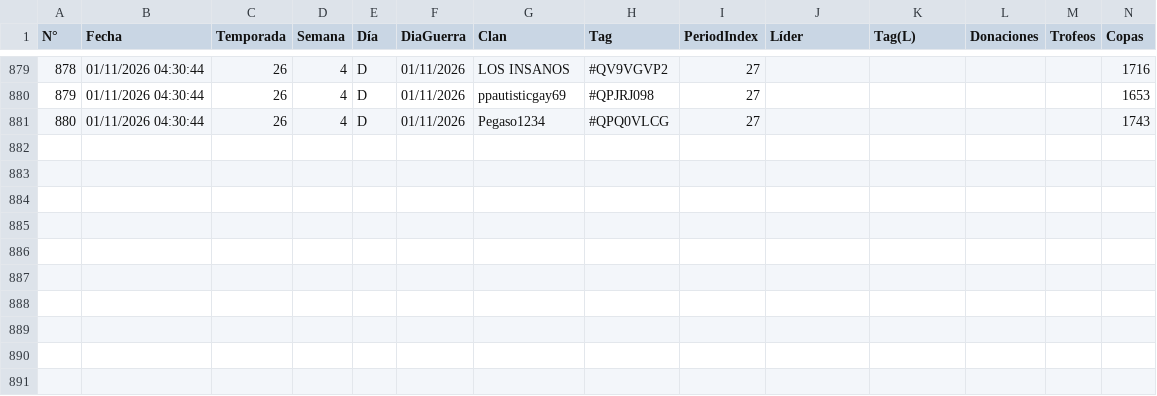
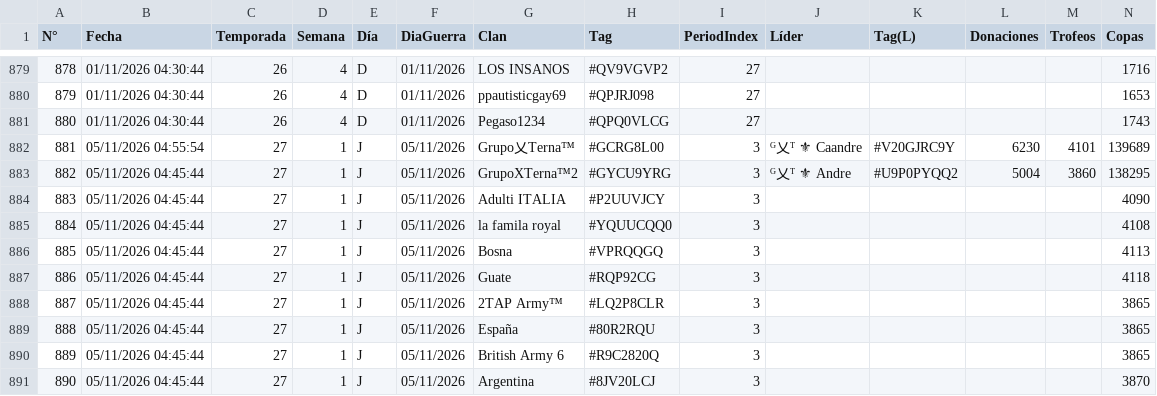
Before and after one commit to GrupoTerna/Backend, a CSV file: Datos descargados/CSV/Hojas/Backup_Guerra_Logs.csv, drawn as a sheet; only a part is shown, gaps mark what is left out; rows hold the shown columns only; the diff names each change by its address in the sheet, - before the commit and + after, or states it on an @@ line.

Commit message:
Datos descargados: copia automática desde Drive - 05/11/2026 17:42:19 (Lima) - 2 archivos

```diff
--- a/Datos descargados/CSV/Hojas/Backup_Guerra_Logs.csv
+++ b/Datos descargados/CSV/Hojas/Backup_Guerra_Logs.csv
+row 882: 881 | 05/11/2026 04:55:54 | 27 | 1 | J | 05/11/2026 | Grupo乂Terna™ | #GCRG8L00 | 3 | ᴳ乂ᵀ ⚜ Caandre | #V20GJRC9Y | 6230 | 4101 | 139689
+row 883: 882 | 05/11/2026 04:45:44 | 27 | 1 | J | 05/11/2026 | GrupoXTerna™2 | #GYCU9YRG | 3 | ᴳ乂ᵀ ⚜ Andre | #U9P0PYQQ2 | 5004 | 3860 | 138295
+row 884: 883 | 05/11/2026 04:45:44 | 27 | 1 | J | 05/11/2026 | Adulti ITALIA | #P2UUVJCY | 3 |  |  |  |  | 4090
+row 885: 884 | 05/11/2026 04:45:44 | 27 | 1 | J | 05/11/2026 | la famila royal | #YQUUCQQ0 | 3 |  |  |  |  | 4108
+row 886: 885 | 05/11/2026 04:45:44 | 27 | 1 | J | 05/11/2026 | Bosna | #VPRQQGQ | 3 |  |  |  |  | 4113
+row 887: 886 | 05/11/2026 04:45:44 | 27 | 1 | J | 05/11/2026 | Guate | #RQP92CG | 3 |  |  |  |  | 4118
+row 888: 887 | 05/11/2026 04:45:44 | 27 | 1 | J | 05/11/2026 | 2TAP Army™ | #LQ2P8CLR | 3 |  |  |  |  | 3865
+row 889: 888 | 05/11/2026 04:45:44 | 27 | 1 | J | 05/11/2026 | España | #80R2RQU | 3 |  |  |  |  | 3865
+row 890: 889 | 05/11/2026 04:45:44 | 27 | 1 | J | 05/11/2026 | British Army 6 | #R9C2820Q | 3 |  |  |  |  | 3865
+row 891: 890 | 05/11/2026 04:45:44 | 27 | 1 | J | 05/11/2026 | Argentina | #8JV20LCJ | 3 |  |  |  |  | 3870
```
Also changed, not shown: 1 other file.
